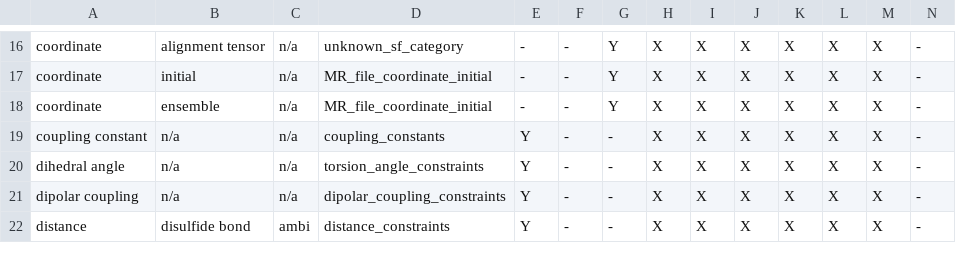
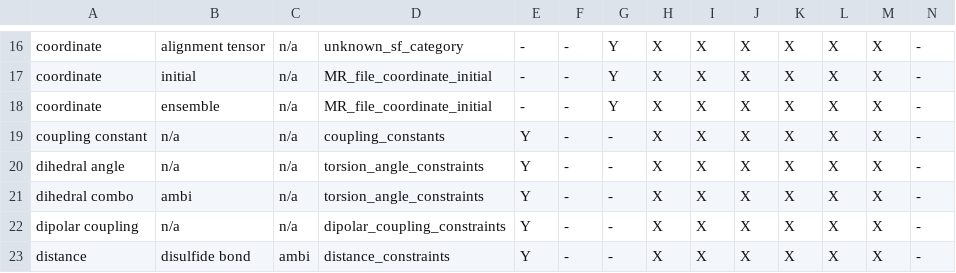
Before and after one commit to jurgenfd/wattos, a CSV file: src/Wattos/Episode_II/Data/classification.csv, drawn as a sheet; only a part is shown, gaps mark what is left out; rows hold the shown columns only; the diff names each change by its address in the sheet, - before the commit and + after, or states it on an @@ line.

Commit message:
updated dihedral combo

```diff
--- a/src/Wattos/Episode_II/Data/classification.csv
+++ b/src/Wattos/Episode_II/Data/classification.csv
+row 21: dihedral combo | ambi | n/a | torsion_angle_constraints | Y | - | - | X | X | X | X | X | X | -
```
